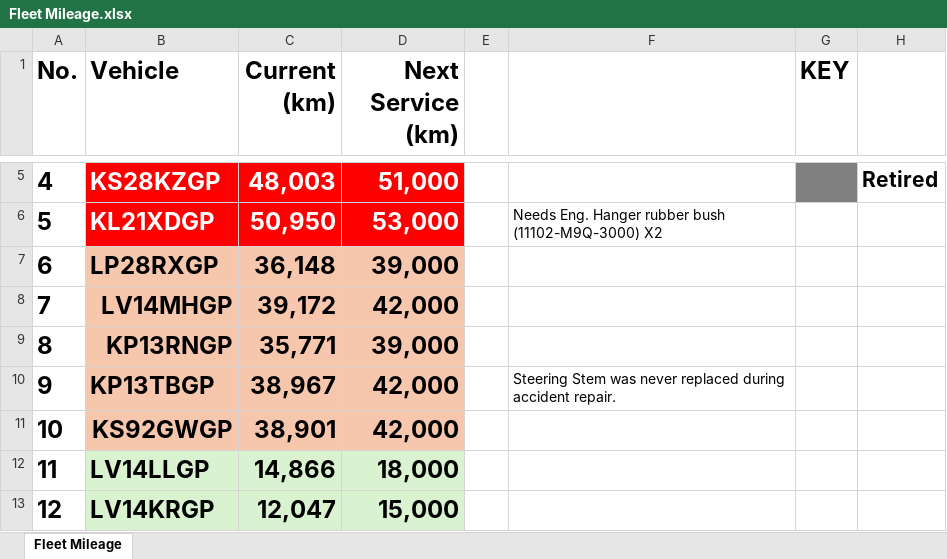
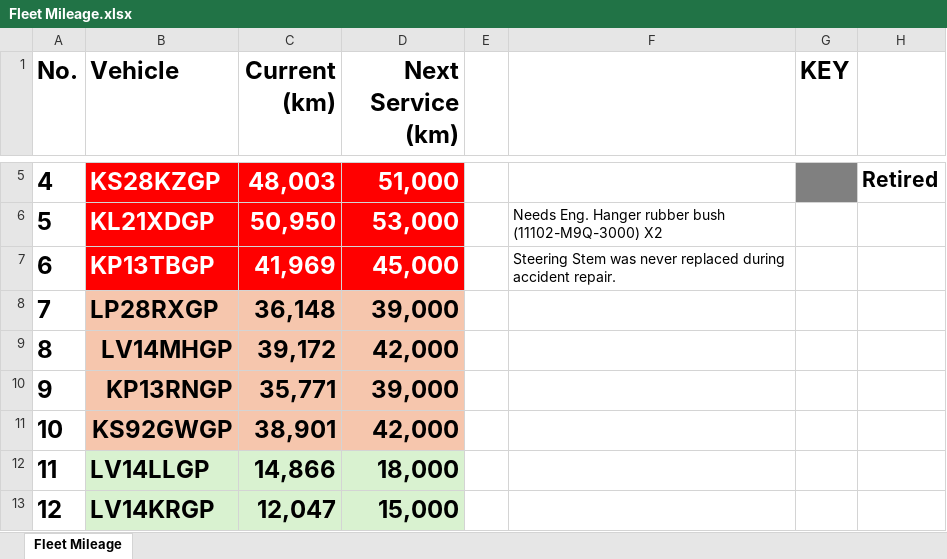
Before and after one commit to cloudlint/MobilityFleet, an Excel workbook: Fleet Mileage.xlsx, sheet Fleet Mileage, drawn as a sheet; only a part is shown, gaps mark what is left out; values as stored, in another font and other column widths than the file's, no borders; removed rows and columns are numbered as before the commit, all else as after; the diff names each change by its address in the sheet, - before the commit and + after, or states it on an @@ line.

```diff
--- a/Fleet Mileage.xlsx (sheet Fleet Mileage)
+++ b/Fleet Mileage.xlsx (sheet Fleet Mileage)
+row 7: 6 | KP13TBGP | 41,969 | 45,000 |  | Steering Stem was never replaced during accident repair.
@@ column A (No.) renumbered between rows 8 and 10 @@
-row 10: 9 | KP13TBGP | 38,967 | 42,000 |  | Steering Stem was never replaced during accident repair.
```
Also changed, not shown: 1 other file.
